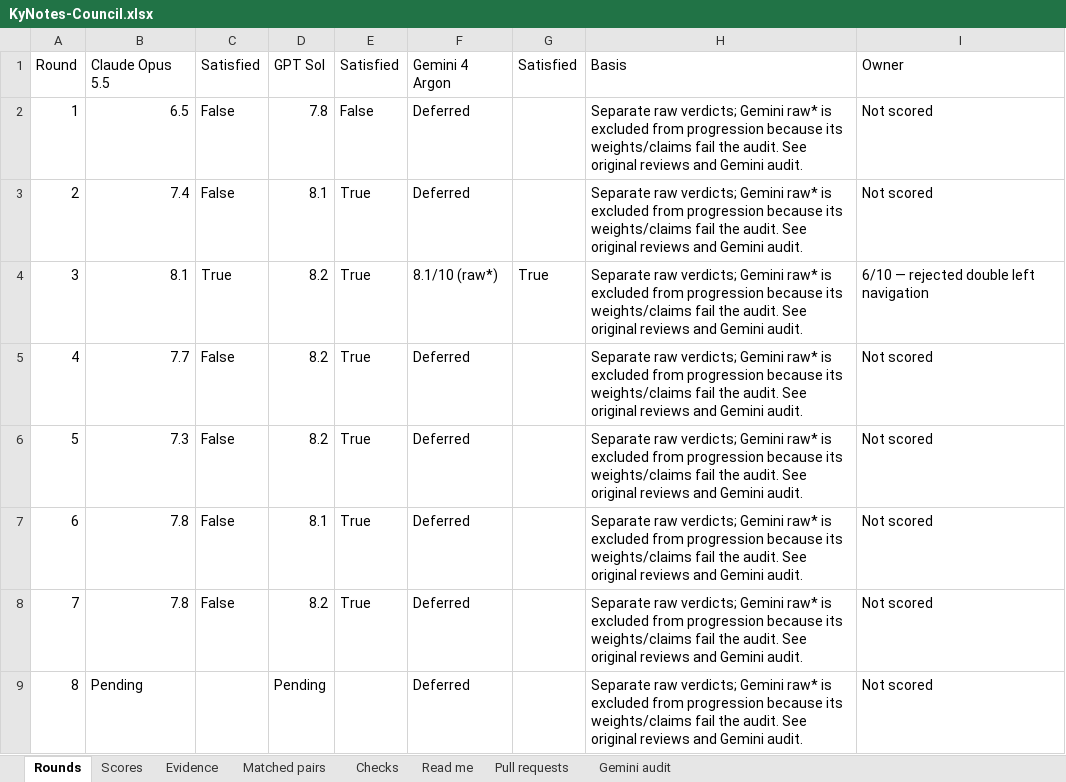
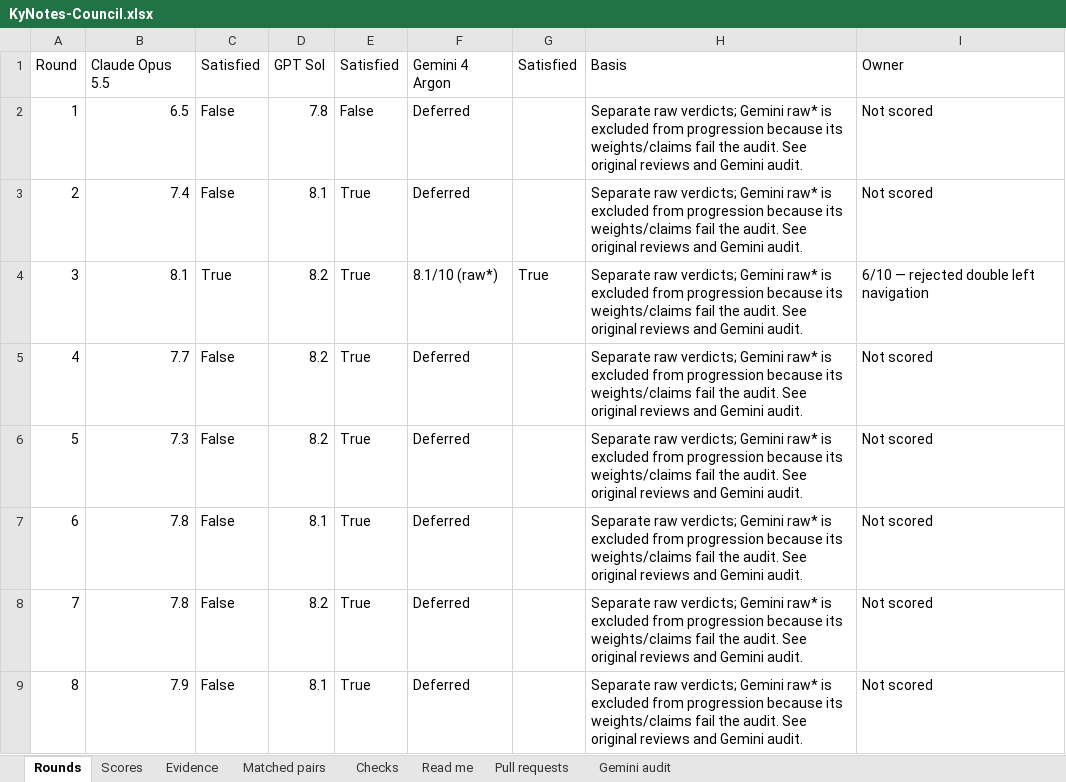
Before and after one commit to Busnes-app/KyNotes-server, an Excel workbook: docs/ui-notes-eight/KyNotes-Council.xlsx, sheet Rounds, drawn as a sheet; values as stored, in another font and other column widths than the file's, no borders; the diff names each change by its address in the sheet, - before the commit and + after, or states it on an @@ line.

Commit message:
docs: record final round eight council scores

```diff
--- a/docs/ui-notes-eight/KyNotes-Council.xlsx (sheet Rounds)
+++ b/docs/ui-notes-eight/KyNotes-Council.xlsx (sheet Rounds)
-B9: Pending
+B9: 7.9
-C9: (empty)
+C9: False
-D9: Pending
+D9: 8.1
-E9: (empty)
+E9: True
```
Also changed, not shown: sheet Scores, 7 other files.
